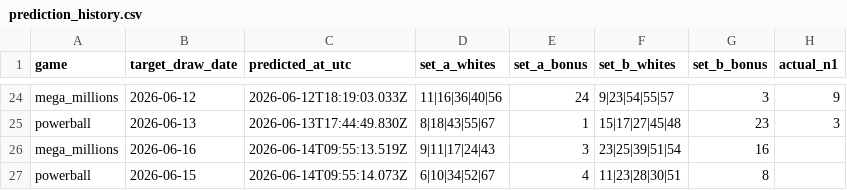
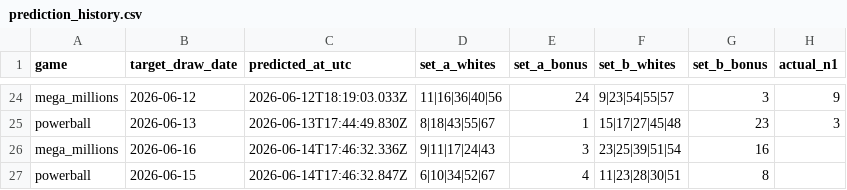
Before and after one commit to currygohan/currygohan-predictor, a CSV file: data/prediction_history.csv, drawn as a sheet; only a part is shown, gaps mark what is left out; the diff names each change by its address in the sheet, - before the commit and + after, or states it on an @@ line.

```diff
--- a/data/prediction_history.csv
+++ b/data/prediction_history.csv
-C26 (predicted_at_utc): 2026-06-14T09:55:13.519Z
+C26 (predicted_at_utc): 2026-06-14T17:46:32.336Z
-C27 (predicted_at_utc): 2026-06-14T09:55:14.073Z
+C27 (predicted_at_utc): 2026-06-14T17:46:32.847Z
```
